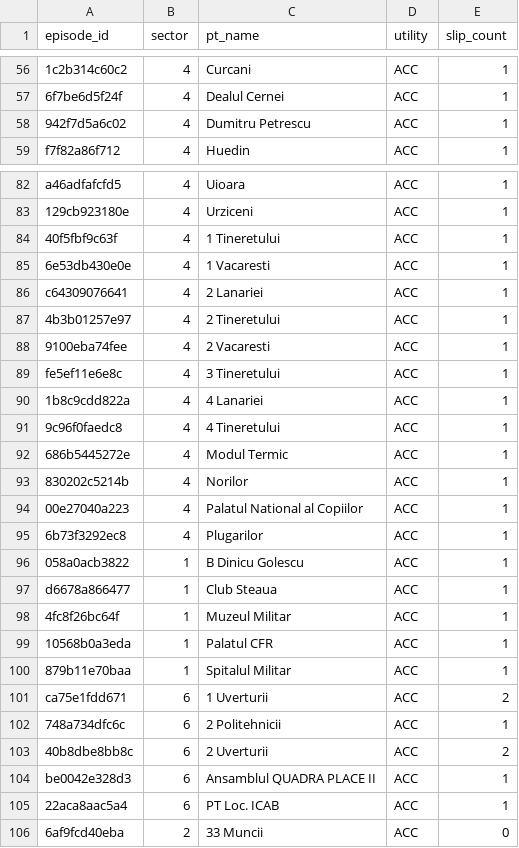
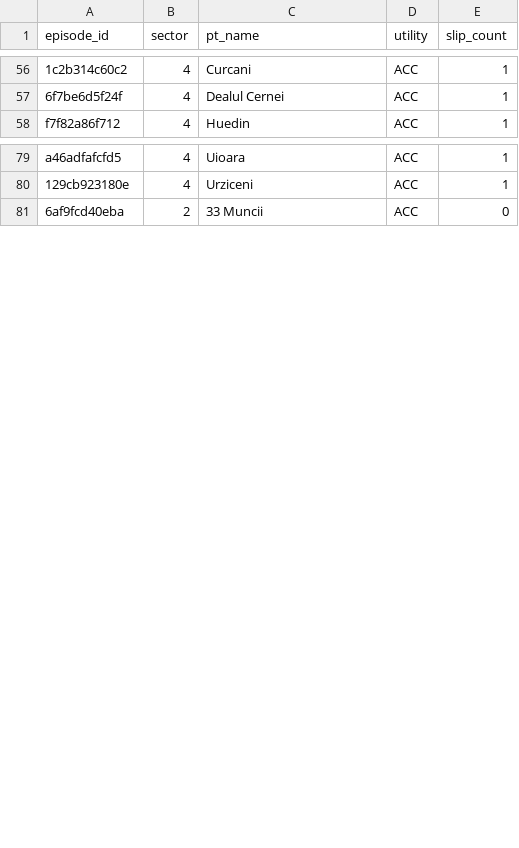
Before and after one commit to FlorinPopaCodes/termoficare-data, a CSV file: data/derived/active_episodes.csv, drawn as a sheet; only a part is shown, gaps mark what is left out; removed rows and columns are numbered as before the commit, all else as after; the diff covers the shown part only; the diff names each change by its address in the sheet, - before the commit and + after, or states it on an @@ line.

```diff
--- a/data/derived/active_episodes.csv
+++ b/data/derived/active_episodes.csv
-row 58: 942f7d5a6c02 | 4 | Dumitru Petrescu | ACC | 1
-row 84: 40f5fbf9c63f | 4 | 1 Tineretului | ACC | 1
-row 85: 6e53db430e0e | 4 | 1 Vacaresti | ACC | 1
-row 86: c64309076641 | 4 | 2 Lanariei | ACC | 1
-row 87: 4b3b01257e97 | 4 | 2 Tineretului | ACC | 1
-row 88: 9100eba74fee | 4 | 2 Vacaresti | ACC | 1
-row 89: fe5ef11e6e8c | 4 | 3 Tineretului | ACC | 1
-row 90: 1b8c9cdd822a | 4 | 4 Lanariei | ACC | 1
-row 91: 9c96f0faedc8 | 4 | 4 Tineretului | ACC | 1
-row 92: 686b5445272e | 4 | Modul Termic | ACC | 1
-row 93: 830202c5214b | 4 | Norilor | ACC | 1
-row 94: 00e27040a223 | 4 | Palatul National al Copiilor | ACC | 1
-row 95: 6b73f3292ec8 | 4 | Plugarilor | ACC | 1
-row 96: 058a0acb3822 | 1 | B Dinicu Golescu | ACC | 1
-row 97: d6678a866477 | 1 | Club Steaua | ACC | 1
-row 98: 4fc8f26bc64f | 1 | Muzeul Militar | ACC | 1
-row 99: 10568b0a3eda | 1 | Palatul CFR | ACC | 1
-row 100: 879b11e70baa | 1 | Spitalul Militar | ACC | 1
-row 101: ca75e1fdd671 | 6 | 1 Uverturii | ACC | 2
-row 102: 748a734dfc6c | 6 | 2 Politehnicii | ACC | 1
-row 103: 40b8dbe8bb8c | 6 | 2 Uverturii | ACC | 2
-row 104: be0042e328d3 | 6 | Ansamblul QUADRA PLACE II | ACC | 1
-row 105: 22aca8aac5a4 | 6 | PT Loc. ICAB | ACC | 1
```
Also changed, not shown: 1 added row, 11 removed rows and 2 edited cells elsewhere in this file, data/derived/on_time_rates.csv, 4 other files.
